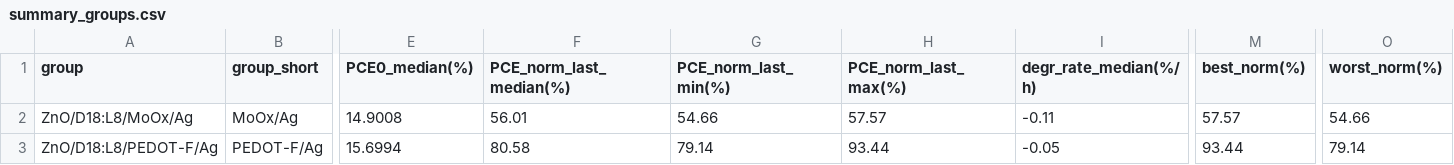
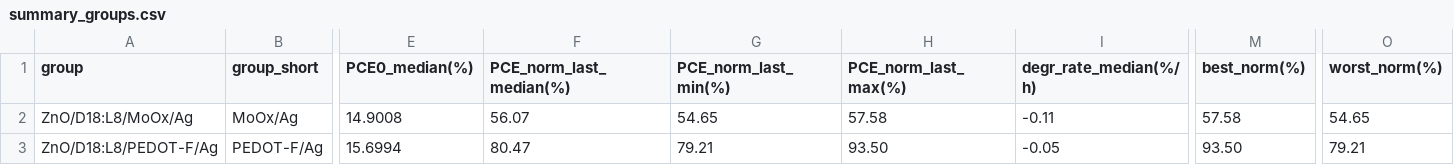
Before and after one commit to littleBlack2003/stabilty-data, a CSV file: docs/summary_groups.csv, drawn as a sheet; only a part is shown, gaps mark what is left out; the diff names each change by its address in the sheet, - before the commit and + after, or states it on an @@ line.

```diff
--- a/docs/summary_groups.csv
+++ b/docs/summary_groups.csv
-F2 (PCE_norm_last_median(%)): 56.01
+F2 (PCE_norm_last_median(%)): 56.07
-G2 (PCE_norm_last_min(%)): 54.66
+G2 (PCE_norm_last_min(%)): 54.65
-H2 (PCE_norm_last_max(%)): 57.57
+H2 (PCE_norm_last_max(%)): 57.58
-M2 (best_norm(%)): 57.57
+M2 (best_norm(%)): 57.58
-O2 (worst_norm(%)): 54.66
+O2 (worst_norm(%)): 54.65
-F3 (PCE_norm_last_median(%)): 80.58
+F3 (PCE_norm_last_median(%)): 80.47
-G3 (PCE_norm_last_min(%)): 79.14
+G3 (PCE_norm_last_min(%)): 79.21
-H3 (PCE_norm_last_max(%)): 93.44
+H3 (PCE_norm_last_max(%)): 93.50
-M3 (best_norm(%)): 93.44
+M3 (best_norm(%)): 93.50
-O3 (worst_norm(%)): 79.14
+O3 (worst_norm(%)): 79.21
```
Also changed, not shown: indoor/aligned_group_mean.csv, indoor/rounds.csv, 14 other files.
